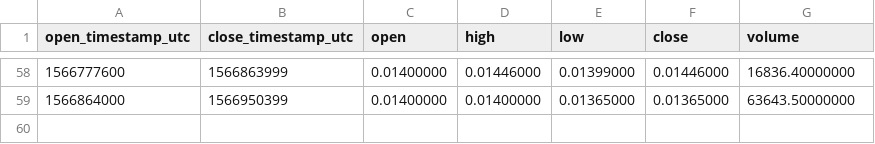
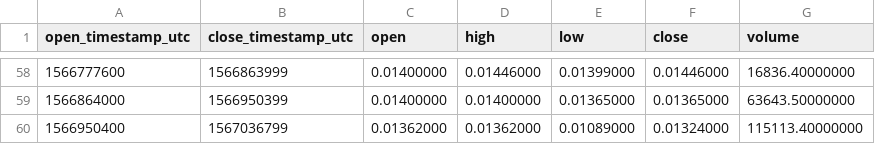
Before and after one commit to cryptobigbro/binance-GTOTUSD, a CSV file: binance-GTOTUSD-1d.csv, drawn as a sheet; only a part is shown, gaps mark what is left out.

```diff
--- a/binance-GTOTUSD-1d.csv
+++ b/binance-GTOTUSD-1d.csv
@@ -59 +59,2 @@ open_timestamp_utc,close_timestamp_utc,open,high,low,close,volume
 1566864000,1566950399,0.01400000,0.01400000,0.01365000,0.01365000,63643.50000000
+1566950400,1567036799,0.01362000,0.01362000,0.01089000,0.01324000,115113.40000000
```
Also changed, not shown: binance-GTOTUSD-1h.csv, binance-GTOTUSD-1w.csv.
